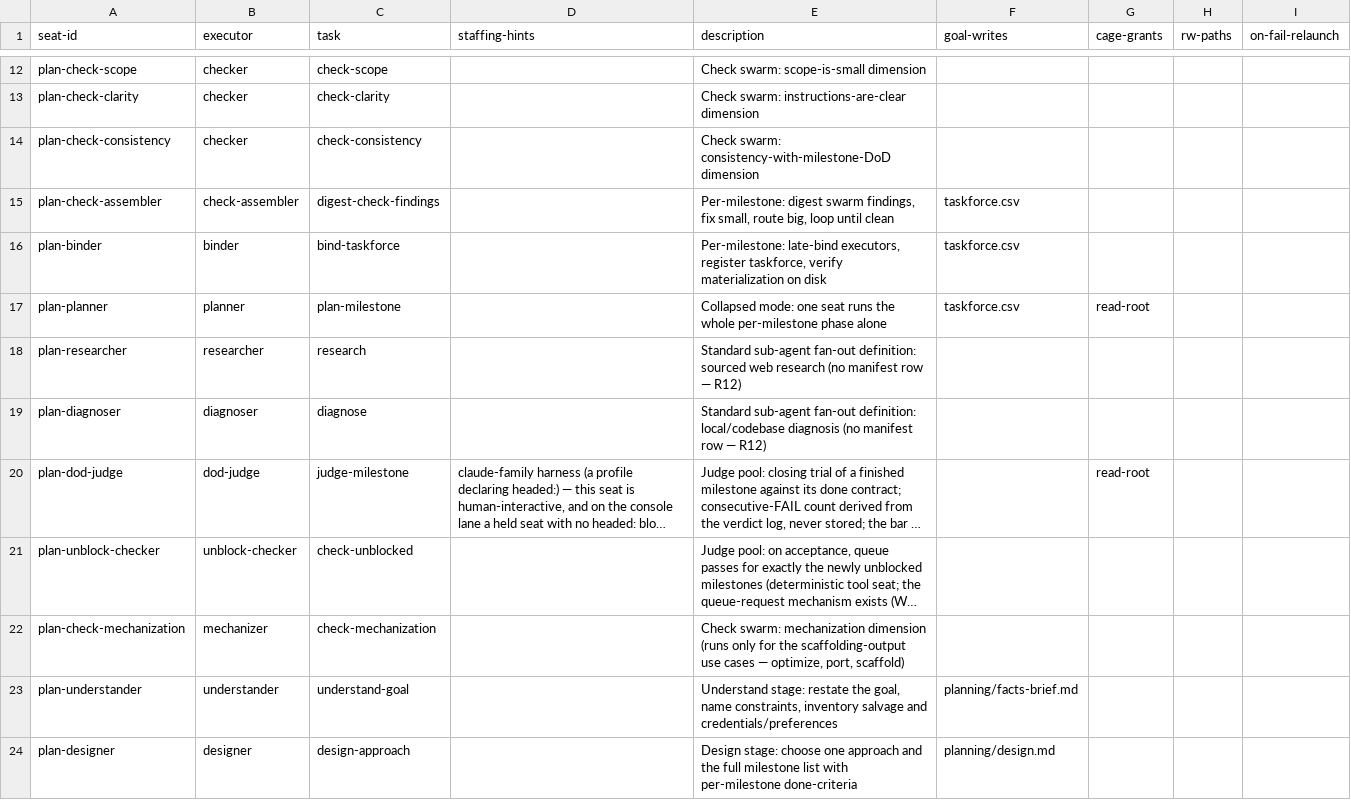
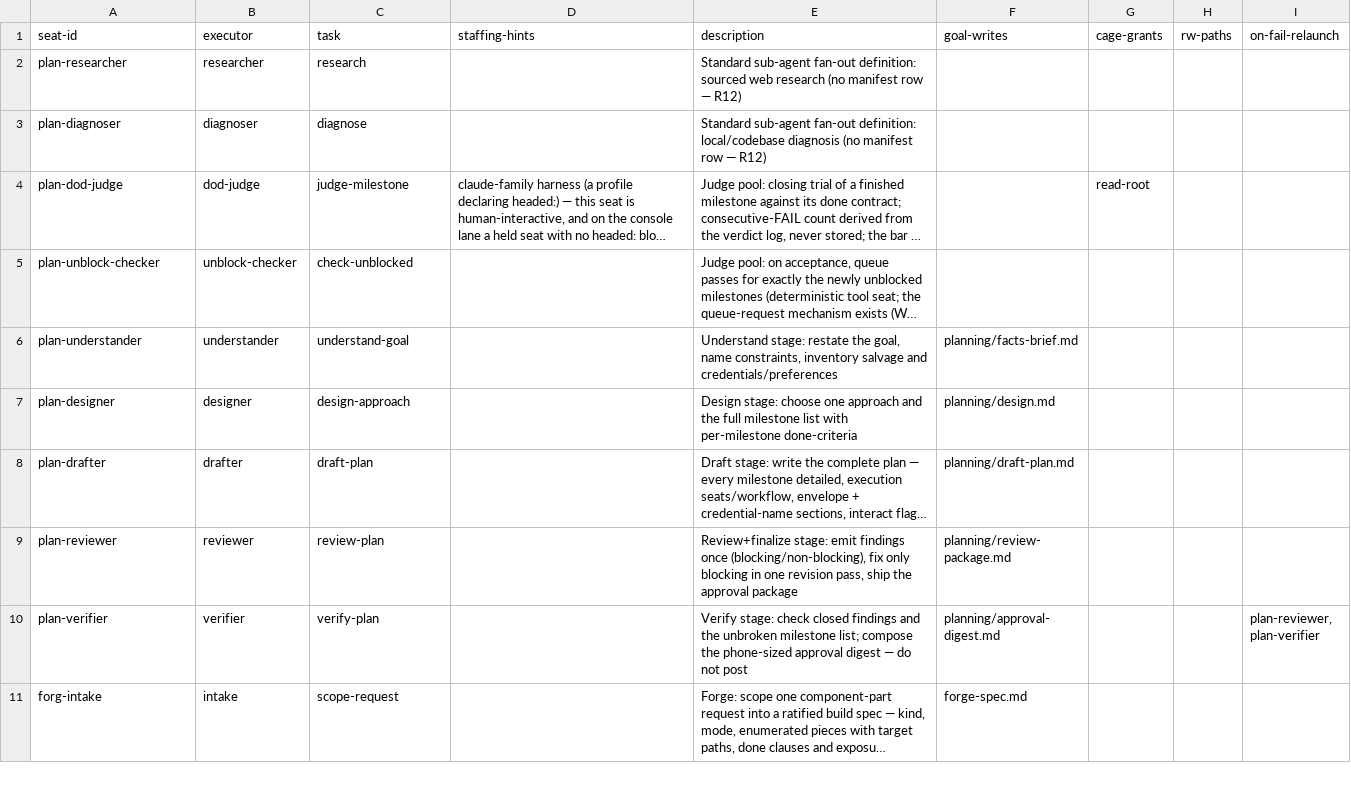
Before and after one commit to tecer-ai/rbtv, a CSV file: meta/planning/seats.csv, drawn as a sheet; only a part is shown, gaps mark what is left out; the shorter side is filled out with more unchanged rows; long unchanged cells end in …; the diff covers the shown part only; the diff names each change by its address in the sheet, - before the commit and + after, or states it on an @@ line.

Commit message:
planning: retire the 17 rolling-planning seats and their orphaned prompts/tasks
The five-seat one-pass pipeline (67f93286) and the D13 replan mini-pipeline
(32ad68a8) left the old per-milestone splice workflow cataloged but unreferenced:
17 seats.csv rows, 12 prompts and 17 tasks no workflow csv names any more.
Deleted outright — git history preserves them — matching the shape used when the
consultant seat class was retired at the catalog layer.

Docs-in-sync in the same commit: planning workflow.md and console-entry.md (whose
step 2e taught arming an edge hook for forks that no longer exist), component.md,
ethos.md's carrying-prompt roster, component-anatomy, exposure, exposure-choice,
file-prompt, file-task, seat-id-naming, workflow-authoring-checklist, and the
component-lint doc. forge's intake prompt carried the user-stories gate from the
retired interviewer; the gate text is unchanged and intake is now its one home.

component-lint's dimension-roster vacuity tripwire inferred a check swarm from a
check-* task STEM, which the surviving judge-pool check-unblocked task tripped once
the swarm was gone; it now keys on the same sign its converse branch uses — a
check-* task holding a manifest row. Regression test added.

Also removes a stray unopened </output> tag at the end of tasks/verify-plan.md.

memory: 20260824-c-delete-consultant-seat-catalog, 20260824-c-d13-replan-mini-pipeline

```diff
--- a/meta/planning/seats.csv
+++ b/meta/planning/seats.csv
-row 12: plan-check-scope | checker | check-scope |  | Check swarm: scope-is-small dimension
-row 13: plan-check-clarity | checker | check-clarity |  | Check swarm: instructions-are-clear dimension
-row 14: plan-check-consistency | checker | check-consistency |  | Check swarm: consistency-with-milestone-DoD dimension
-row 15: plan-check-assembler | check-assembler | digest-check-findings |  | Per-milestone: digest swarm findings, fix small, route big, loop until clean | taskforce.csv
-row 16: plan-binder | binder | bind-taskforce |  | Per-milestone: late-bind executors, register taskforce, verify materialization on disk | taskforce.csv
-row 17: plan-planner | planner | plan-milestone |  | Collapsed mode: one seat runs the whole per-milestone phase alone | taskforce.csv | read-root
-row 22: plan-check-mechanization | mechanizer | check-mechanization |  | Check swarm: mechanization dimension (runs only for the scaffolding-output use cases — optimize, port, scaffold)
```
Also changed, not shown: 10 removed rows elsewhere in this file, 45 other files.
